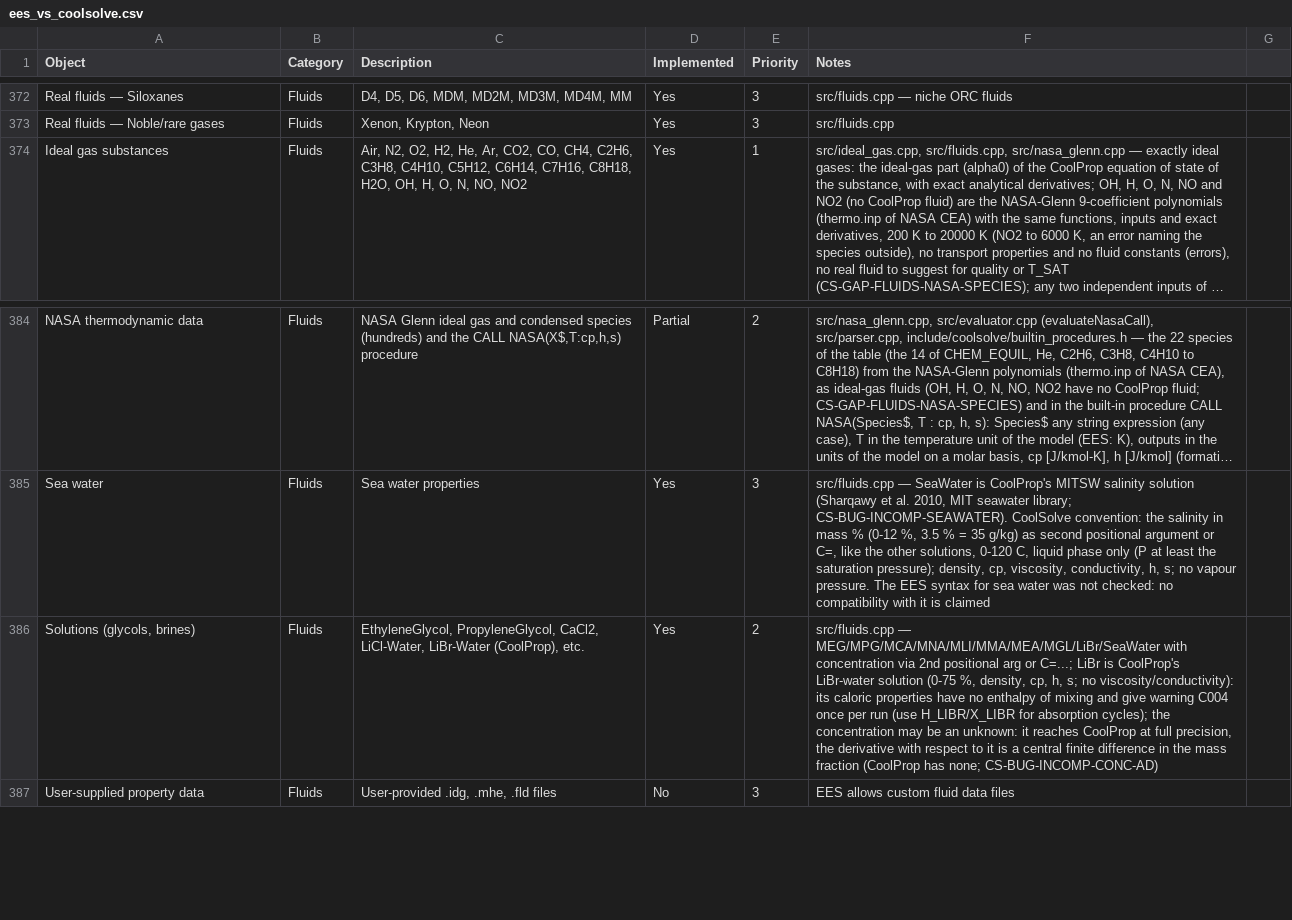
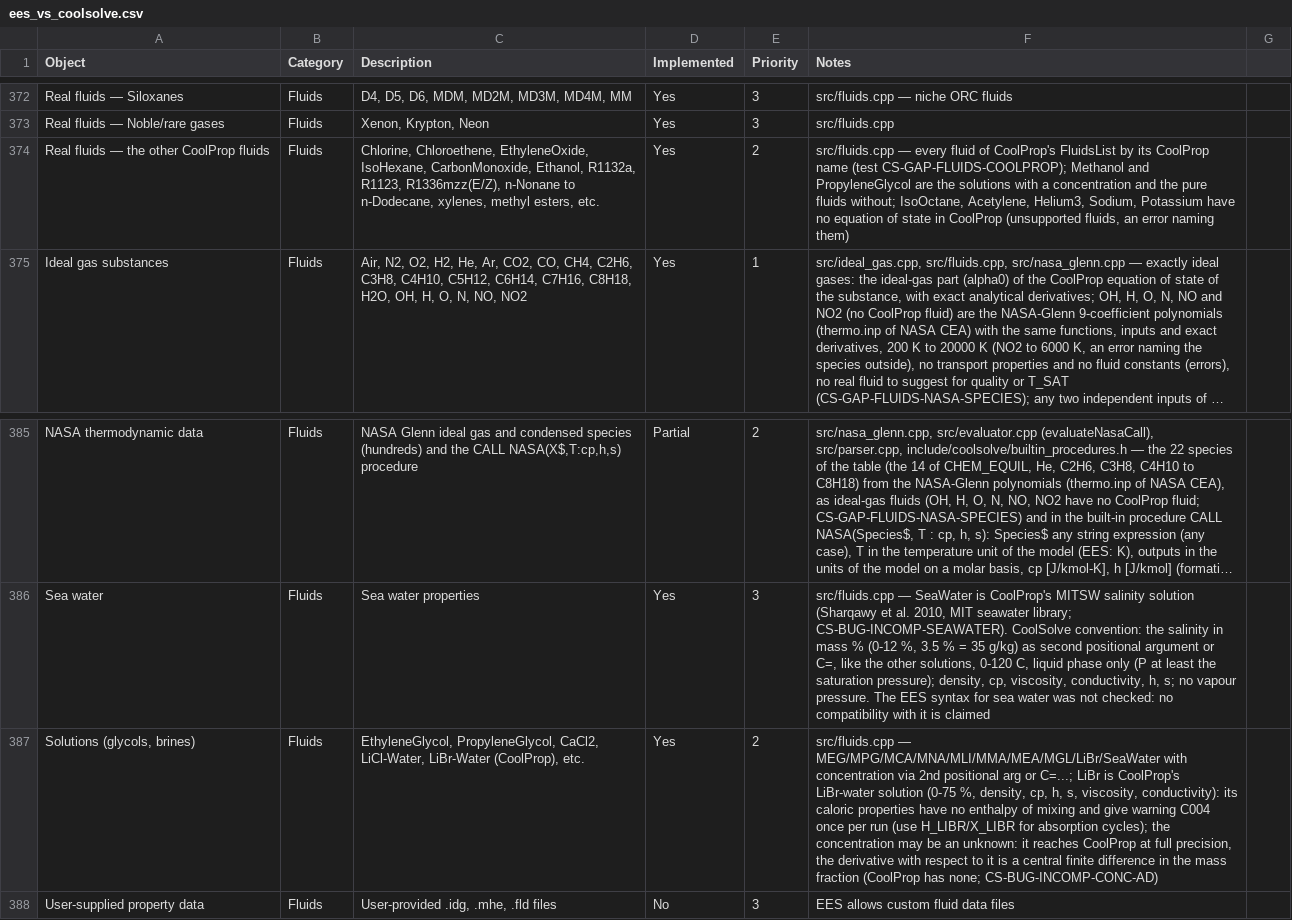
Before and after one commit to CoolProp/CoolSolve, a CSV file: docs/ees_vs_coolsolve.csv, drawn as a sheet; only a part is shown, gaps mark what is left out; long unchanged cells end in …; addresses are those after the commit; the diff names each change by its address in the sheet, - before the commit and + after, or states it on an @@ line.

```diff
--- a/docs/ees_vs_coolsolve.csv
+++ b/docs/ees_vs_coolsolve.csv
+row 374: Real fluids — the other CoolProp fluids | Fluids | Chlorine, Chloroethene, EthyleneOxide, IsoHexane, CarbonMonoxide, Ethanol, R1132a, R1123, R1336mzz(E/Z), n-Nonane to n-Dodecane, xylenes, methyl esters, etc. | Yes | 2 | src/fluids.cpp — every fluid of CoolProp's FluidsList by its CoolProp name (test CS-GAP-FLUIDS-COOLPROP); Methanol and PropyleneGlycol are the solutions with a concentration and the pure fluids without; IsoOctane, Acetylene, Helium3, Sodium, Potassium have no equation of state in CoolProp (unsupported fluids, an error naming them)
-F387 (Notes): …cp, h, s; no viscosity/conductivity): its caloric…
+F387 (Notes): …cp, h, s, viscosity, conductivity): its caloric…
```
Also changed, not shown: 8 other files.
